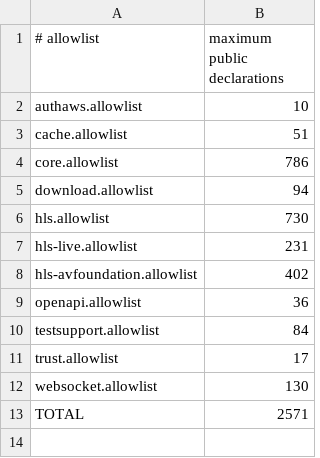
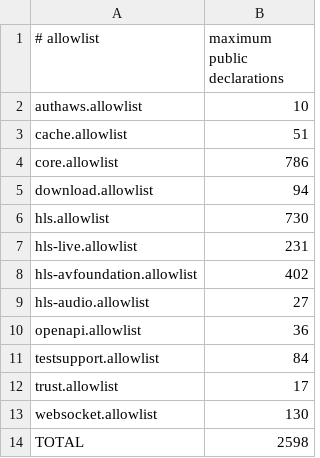
Before and after one commit to InnoSquadCorp/InnoNetwork, a TSV file: Scripts/symbols/budgets.tsv, drawn as a sheet.

Commit message:
feat: add decoded HLS audio companion

```diff
--- a/Scripts/symbols/budgets.tsv
+++ b/Scripts/symbols/budgets.tsv
@@ -8,2 +8,3 @@ hls-live.allowlist	231
 hls-avfoundation.allowlist	402
+hls-audio.allowlist	27
 openapi.allowlist	36
@@ -12,2 +13,2 @@ trust.allowlist	17
 websocket.allowlist	130
-TOTAL	2571
+TOTAL	2598
```
Also changed, not shown: 24 other files.
